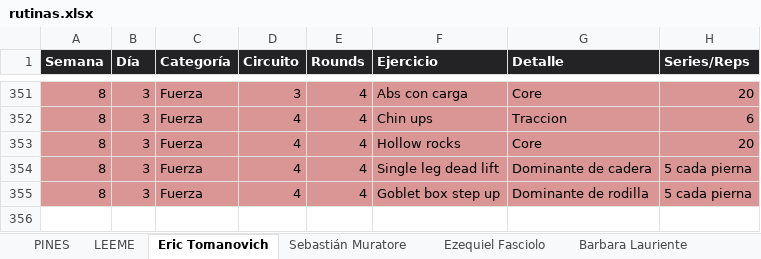
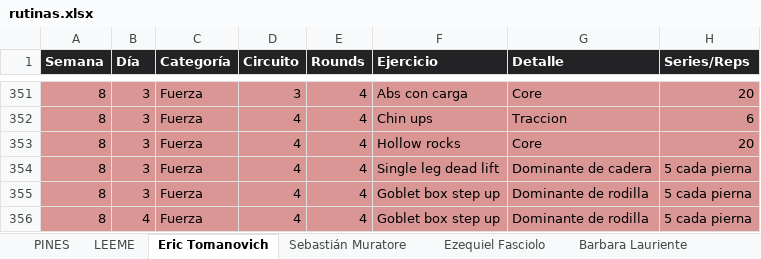
Before and after one commit to erictomanovich-web/profe.eric.app, an Excel workbook: pwa/rutinas.xlsx, sheet Eric Tomanovich, drawn as a sheet; only a part is shown, gaps mark what is left out; values as stored, in another font and other column widths than the file's, no borders; the diff names each change by its address in the sheet, - before the commit and + after, or states it on an @@ line.

```diff
--- a/pwa/rutinas.xlsx (sheet Eric Tomanovich)
+++ b/pwa/rutinas.xlsx (sheet Eric Tomanovich)
+row 356: 8 | 4 | Fuerza | 4 | 4 | Goblet box step up | Dominante de rodilla | 5 cada pierna
```
Also changed, not shown: sheet Barbara Lauriente.
